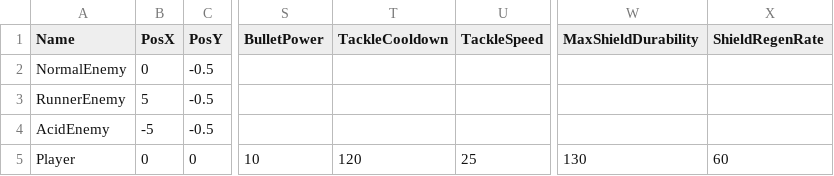
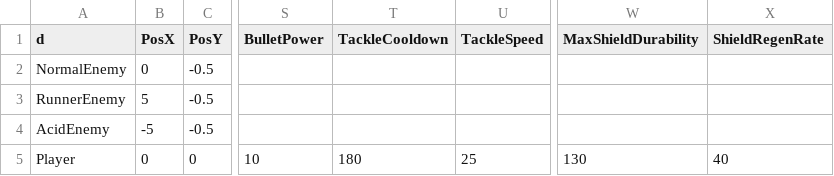
Before and after one commit to meronpanun/MyGame3D2, a CSV file: 3DShooting/3DShooting/data/CSV/CharacterTransfromData.csv, drawn as a sheet; only a part is shown, gaps mark what is left out; the diff names each change by its address in the sheet, - before the commit and + after, or states it on an @@ line.

```diff
--- a/3DShooting/3DShooting/data/CSV/CharacterTransfromData.csv
+++ b/3DShooting/3DShooting/data/CSV/CharacterTransfromData.csv
-A1: Name
+A1: d
-T5 (TackleCooldown): 120
+T5 (TackleCooldown): 180
-X5 (ShieldRegenRate): 60
+X5 (ShieldRegenRate): 40
```
Also changed, not shown: 3 other files.
